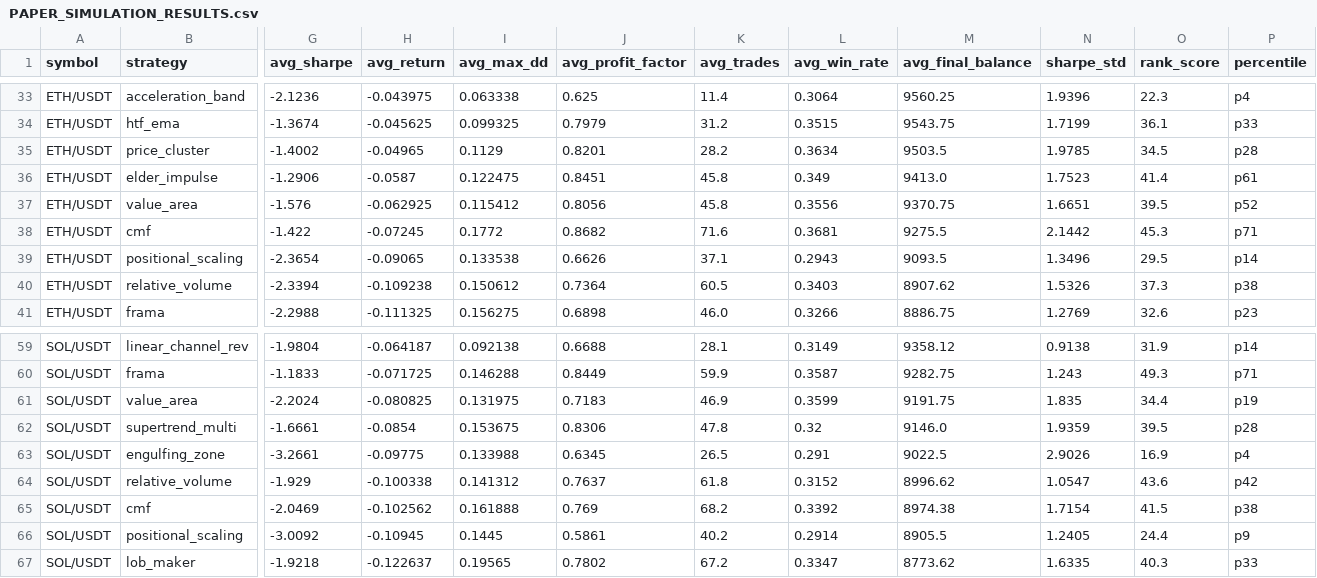
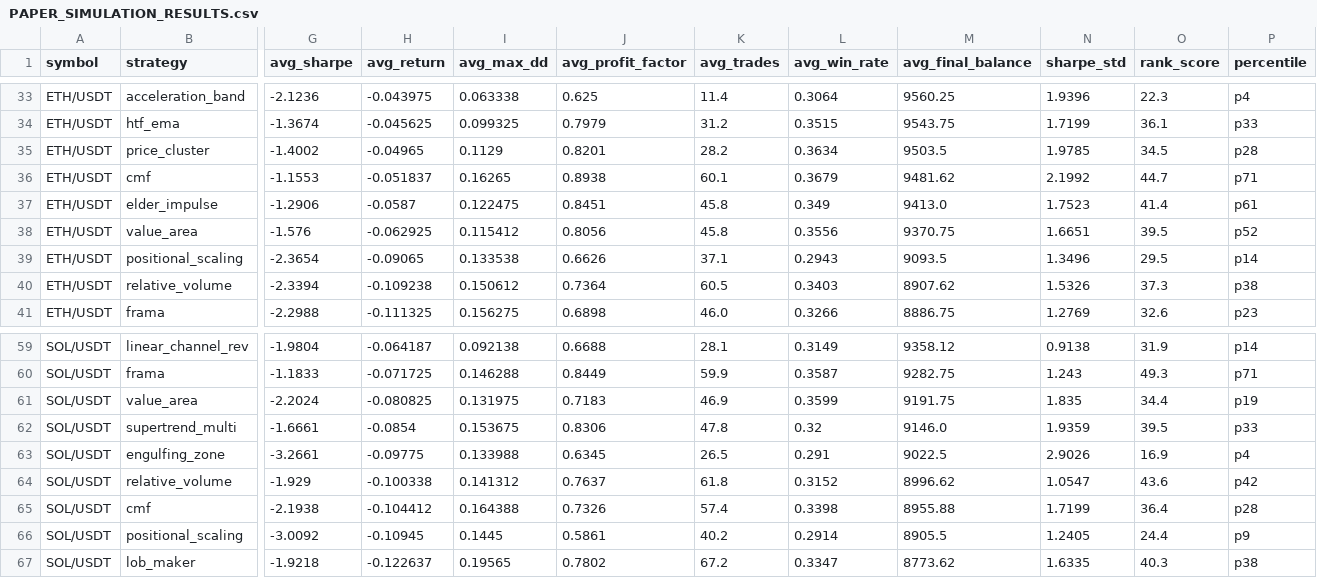
Before and after one commit to tjgus108/Trading, a CSV file: .claude-state/PAPER_SIMULATION_RESULTS.csv, drawn as a sheet; only a part is shown, gaps mark what is left out; removed rows and columns are numbered as before the commit, all else as after; rows hold the shown columns only; the diff covers the shown part only; the diff names each change by its address in the sheet, - before the commit and + after, or states it on an @@ line.

```diff
--- a/.claude-state/PAPER_SIMULATION_RESULTS.csv
+++ b/.claude-state/PAPER_SIMULATION_RESULTS.csv
+row 36: ETH/USDT | cmf | -1.1553 | -0.051837 | 0.16265 | 0.8938 | 60.1 | 0.3679 | 9481.62 | 2.1992 | 44.7 | p71
-row 38: ETH/USDT | cmf | -1.422 | -0.07245 | 0.1772 | 0.8682 | 71.6 | 0.3681 | 9275.5 | 2.1442 | 45.3 | p71
-P62 (percentile): p28
+P62 (percentile): p33
-G65 (avg_sharpe): -2.0469
+G65 (avg_sharpe): -2.1938
-H65 (avg_return): -0.102562
+H65 (avg_return): -0.104412
-I65 (avg_max_dd): 0.161888
+I65 (avg_max_dd): 0.164388
-J65 (avg_profit_factor): 0.769
+J65 (avg_profit_factor): 0.7326
-K65 (avg_trades): 68.2
+K65 (avg_trades): 57.4
-L65 (avg_win_rate): 0.3392
+L65 (avg_win_rate): 0.3398
-M65 (avg_final_balance): 8974.38
+M65 (avg_final_balance): 8955.88
-N65 (sharpe_std): 1.7154
+N65 (sharpe_std): 1.7199
-O65 (rank_score): 41.5
+O65 (rank_score): 36.4
-P65 (percentile): p38
+P65 (percentile): p28
-P67 (percentile): p33
+P67 (percentile): p38
```
Also changed, not shown: 1 added row, 1 removed row and 24 edited cells elsewhere in this file, 9 other files.
